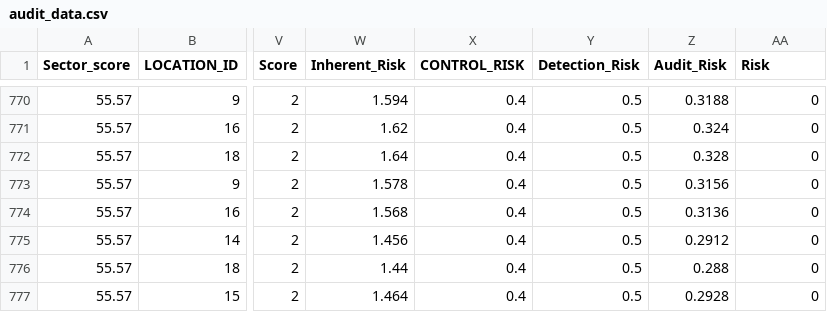
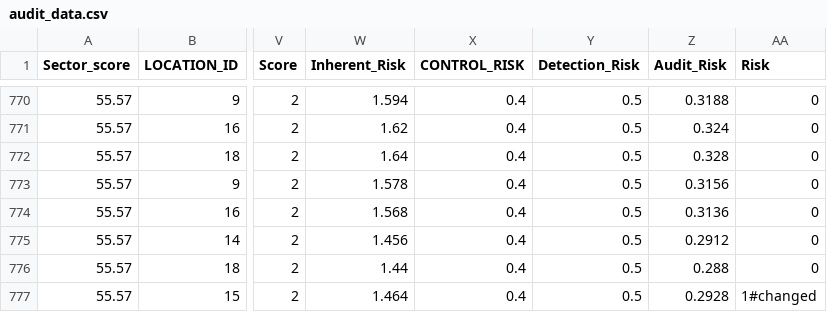
Before and after one commit to ElTestamento/ML_ops, a CSV file: audit_data.csv, drawn as a sheet; only a part is shown, gaps mark what is left out; the diff names each change by its address in the sheet, - before the commit and + after, or states it on an @@ line.

Commit message:
final

```diff
--- a/audit_data.csv
+++ b/audit_data.csv
-AA777 (Risk): 0
+AA777 (Risk): 1#changed
```
